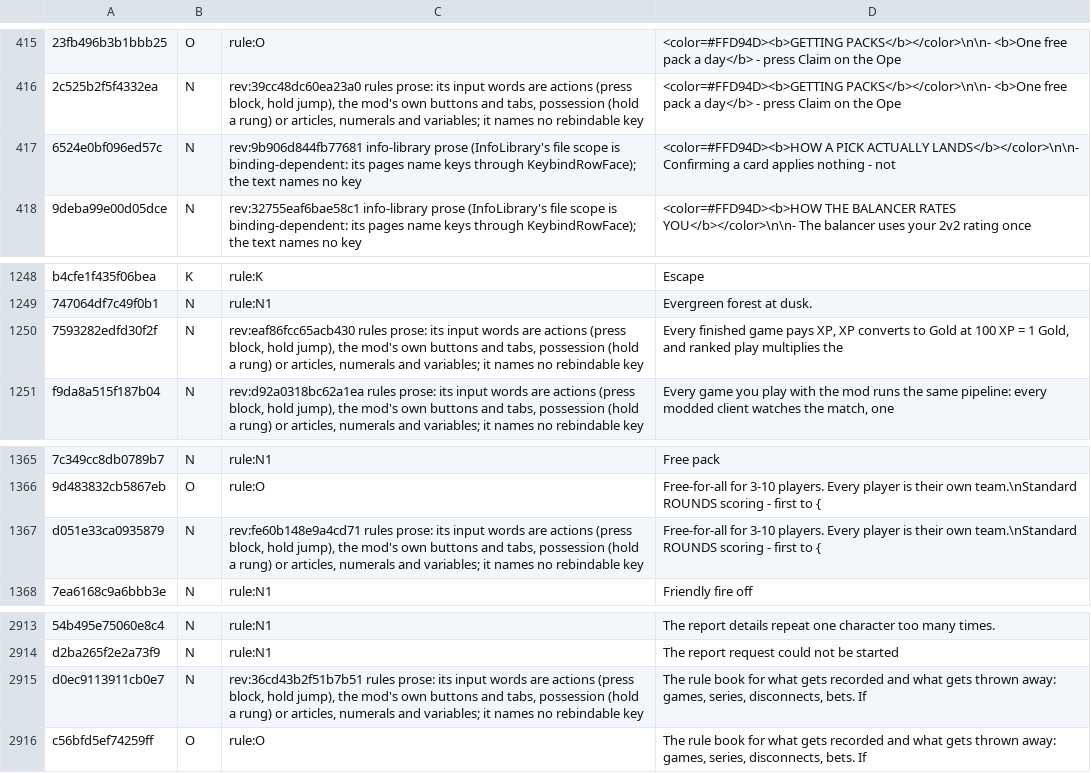
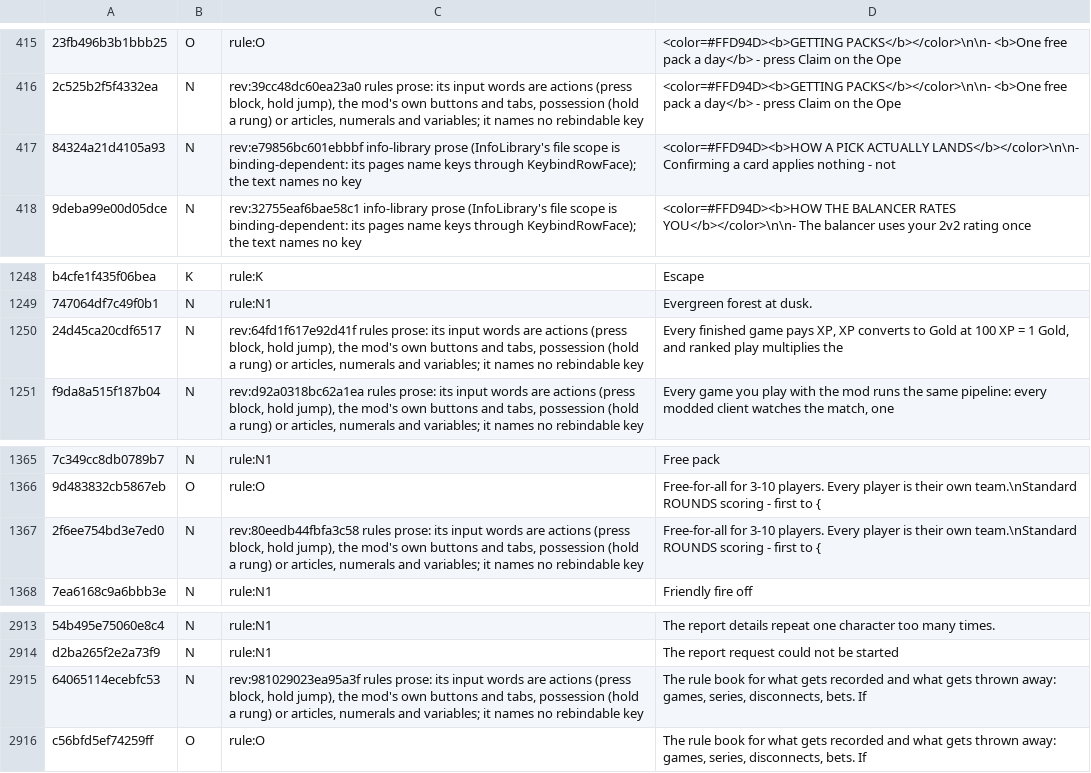
Before and after one commit to SidNDeed/SidsCompetitiveRounds, a TSV file: tools/keybind_surfaces.tsv, drawn as a sheet; only a part is shown, gaps mark what is left out; the diff names each change by its address in the sheet, - before the commit and + after, or states it on an @@ line.

```diff
--- a/tools/keybind_surfaces.tsv
+++ b/tools/keybind_surfaces.tsv
-A417: 6524e0bf096ed57c
+A417: 84324a21d4105a93
-C417: rev:9b906d844fb77681 info-library prose…
+C417: rev:e79856bc601ebbbf info-library prose…
-A1250: 7593282edfd30f2f
+A1250: 24d45ca20cdf6517
-C1250: rev:eaf86fcc65acb430 rules prose:…
+C1250: rev:64fd1f617e92d41f rules prose:…
-A1367: d051e33ca0935879
+A1367: 2f6ee754bd3e7ed0
-C1367: rev:fe60b148e9a4cd71 rules prose:…
+C1367: rev:80eedb44fbfa3c58 rules prose:…
-A2915: d0ec9113911cb0e7
+A2915: 64065114ecebfc53
-C2915: rev:36cd43b2f51b7b51 rules prose:…
+C2915: rev:981029023ea95a3f rules prose:…
```
Also changed, not shown: 16 other files.
